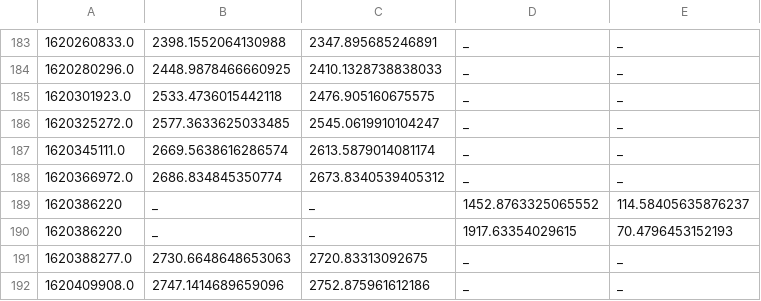
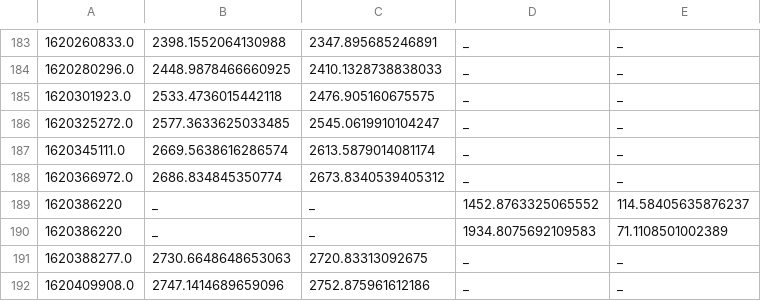
Before and after one commit to tartley/chia-netspace-graph, a TSV file: netspace.tsv, drawn as a sheet; only a part is shown, gaps mark what is left out; the diff covers the shown part only.

```diff
--- a/netspace.tsv
+++ b/netspace.tsv
@@ -189,3 +189,3 @@
 1620386220	_	_	1452.8763325065552	114.58405635876237
-1620386220	_	_	1917.63354029615	70.4796453152193
+1620386220	_	_	1934.8075692109583	71.1108501002389
 1620388277.0	2730.6648648653063	2720.83313092675	_	_
```
Also changed, not shown: 31 added rows and 11 edited cells elsewhere in this file, 2 other files.
